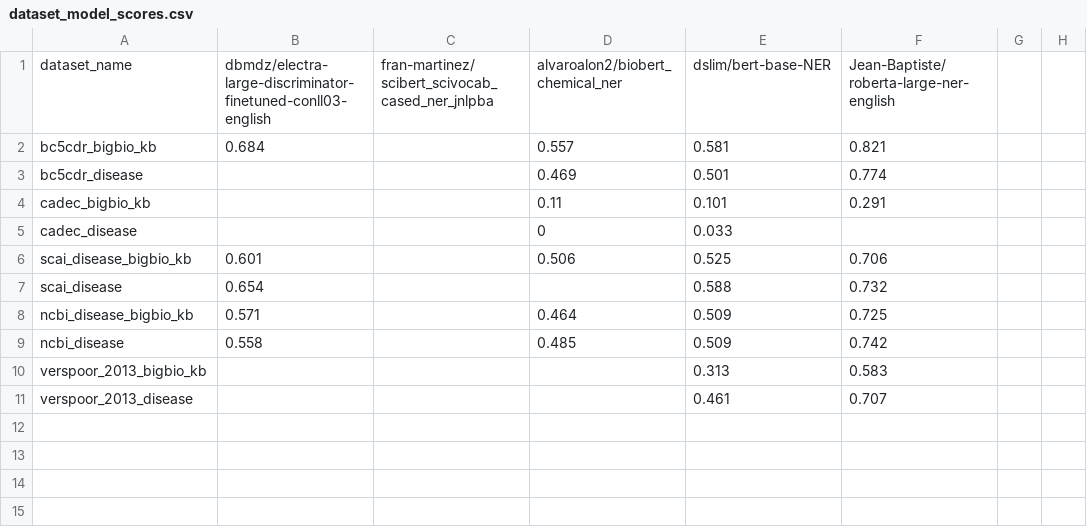
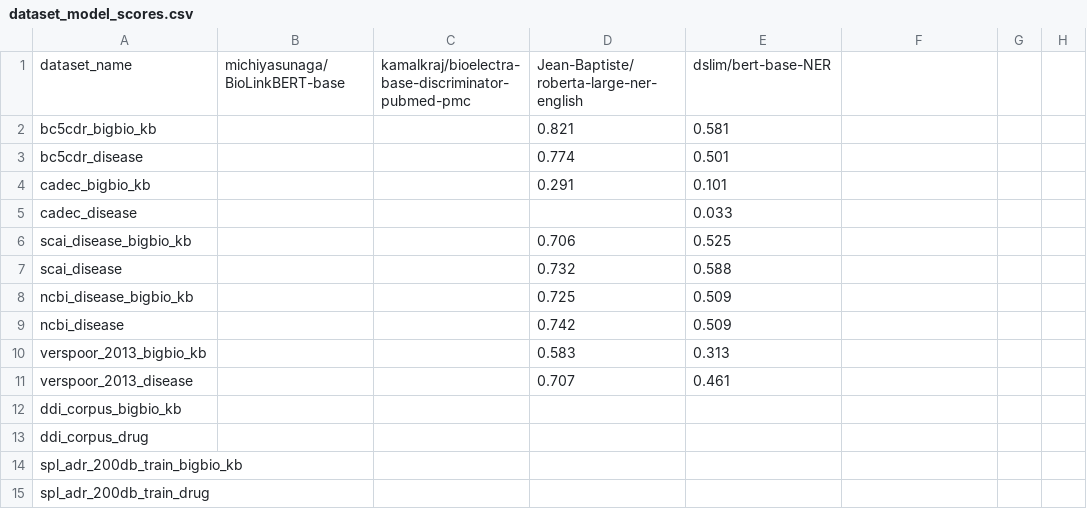
Before and after one commit to melvelet/transformers-interpret, a CSV file: dataset_model_scores.csv, drawn as a sheet; only a part is shown; the diff covers the shown part only; the diff names each change by its address in the sheet, - before the commit and + after, or states it on an @@ line.

Commit message:
add drug datasets

```diff
--- a/dataset_model_scores.csv
+++ b/dataset_model_scores.csv
-B1: dbmdz/electra-large-discriminator-finetuned-conll03-english
+B1: michiyasunaga/BioLinkBERT-base
-C1: fran-martinez/scibert_scivocab_cased_ner_jnlpba
+C1: kamalkraj/bioelectra-base-discriminator-pubmed-pmc
-D1: alvaroalon2/biobert_chemical_ner
+D1: Jean-Baptiste/roberta-large-ner-english
-F1: Jean-Baptiste/roberta-large-ner-english
+F1: (empty)
-B2: 0.684
+B2: (empty)
-D2: 0.557
+D2: 0.821
-F2: 0.821
+F2: (empty)
-D3: 0.469
+D3: 0.774
-F3: 0.774
+F3: (empty)
-D4: 0.11
+D4: 0.291
-F4: 0.291
+F4: (empty)
-D5: 0
+D5: (empty)
-B6: 0.601
+B6: (empty)
-D6: 0.506
+D6: 0.706
-F6: 0.706
+F6: (empty)
-B7: 0.654
+B7: (empty)
-D7: (empty)
+D7: 0.732
-F7: 0.732
+F7: (empty)
-B8: 0.571
+B8: (empty)
-D8: 0.464
+D8: 0.725
-F8: 0.725
+F8: (empty)
-B9: 0.558
+B9: (empty)
-D9: 0.485
+D9: 0.742
-F9: 0.742
+F9: (empty)
-D10: (empty)
+D10: 0.583
-F10: 0.583
+F10: (empty)
-D11: (empty)
+D11: 0.707
-F11: 0.707
+F11: (empty)
-A12: (empty)
+A12: ddi_corpus_bigbio_kb
-A13: (empty)
+A13: ddi_corpus_drug
-A14: (empty)
+A14: spl_adr_200db_train_bigbio_kb
-A15: (empty)
+A15: spl_adr_200db_train_drug
```
Also changed, not shown: 16 added rows elsewhere in this file, 3 other files.
